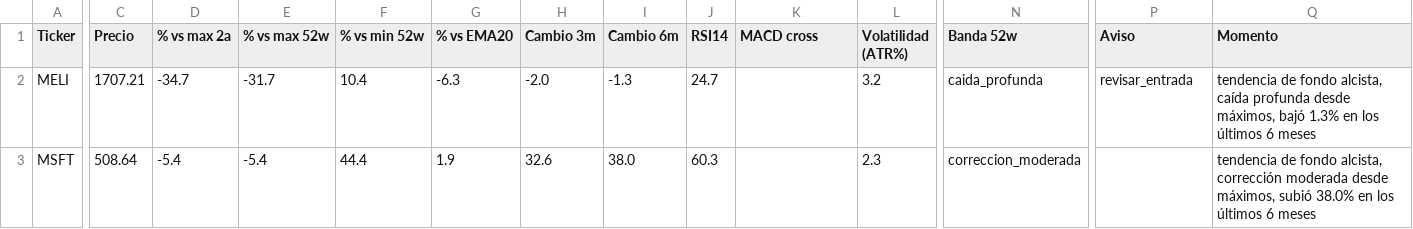
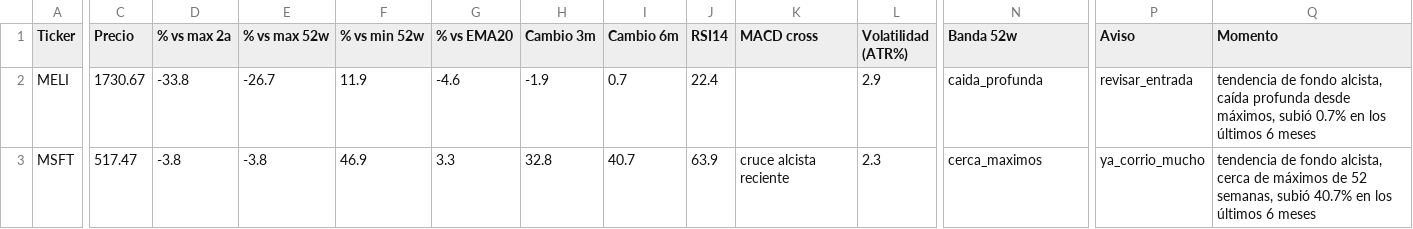
Before and after one commit to marianobuglio/invest-agent, a CSV file: analysis_result.csv, drawn as a sheet; only a part is shown, gaps mark what is left out; the diff covers the shown part only; the diff names each change by its address in the sheet, - before the commit and + after, or states it on an @@ line.

```diff
--- a/analysis_result.csv
+++ b/analysis_result.csv
-C2 (Precio): 1707.21
+C2 (Precio): 1730.67
-D2 (% vs max 2a): -34.7
+D2 (% vs max 2a): -33.8
-E2 (% vs max 52w): -31.7
+E2 (% vs max 52w): -26.7
-F2 (% vs min 52w): 10.4
+F2 (% vs min 52w): 11.9
-G2 (% vs EMA20): -6.3
+G2 (% vs EMA20): -4.6
-H2 (Cambio 3m): -2.0
+H2 (Cambio 3m): -1.9
-I2 (Cambio 6m): -1.3
+I2 (Cambio 6m): 0.7
-J2 (RSI14): 24.7
+J2 (RSI14): 22.4
-L2 (Volatilidad (ATR%)): 3.2
+L2 (Volatilidad (ATR%)): 2.9
-Q2 (Momento): …desde máximos, bajó 1.3% en los…
+Q2 (Momento): …desde máximos, subió 0.7% en los…
-C3 (Precio): 508.64
+C3 (Precio): 517.47
-D3 (% vs max 2a): -5.4
+D3 (% vs max 2a): -3.8
-E3 (% vs max 52w): -5.4
+E3 (% vs max 52w): -3.8
-F3 (% vs min 52w): 44.4
+F3 (% vs min 52w): 46.9
-G3 (% vs EMA20): 1.9
+G3 (% vs EMA20): 3.3
-H3 (Cambio 3m): 32.6
+H3 (Cambio 3m): 32.8
-I3 (Cambio 6m): 38.0
+I3 (Cambio 6m): 40.7
-J3 (RSI14): 60.3
+J3 (RSI14): 63.9
-K3 (MACD cross): (empty)
+K3 (MACD cross): cruce alcista reciente
-N3 (Banda 52w): correccion_moderada
+N3 (Banda 52w): cerca_maximos
-P3 (Aviso): (empty)
+P3 (Aviso): ya_corrio_mucho
-Q3 (Momento): …fondo alcista, corrección moderada desde máximos, subió 38.0% en los…
+Q3 (Momento): …fondo alcista, cerca de máximos de 52 semanas, subió 40.7% en los…
```
Also changed, not shown: 93 edited cells elsewhere in this file, state_previous_run.csv, 3 other files.
